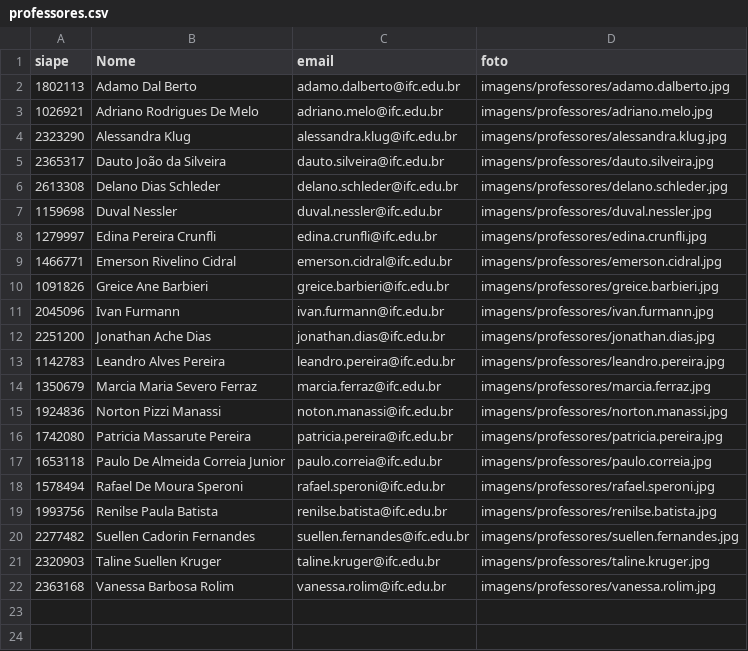
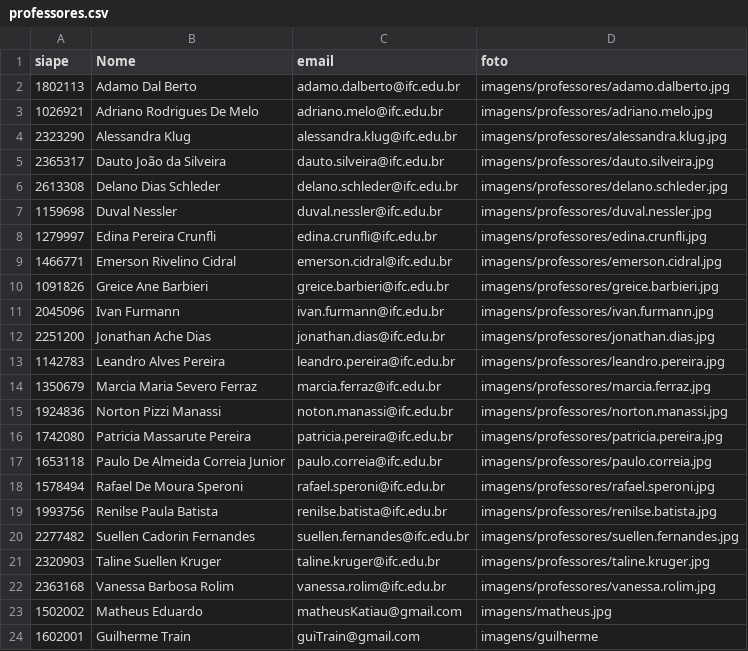
Before and after one commit to MatheusEduard/Escola, a CSV file: projeto3tri/dados/professores.csv, drawn as a sheet.

```diff
--- a/projeto3tri/dados/professores.csv
+++ b/projeto3tri/dados/professores.csv
@@ -22 +22,3 @@ siape,Nome,email,foto
 2363168,Vanessa Barbosa Rolim,vanessa.rolim@ifc.edu.br,imagens/professores/vanessa.rolim.jpg
+1502002,Matheus Eduardo,matheusKatiau@gmail.com,imagens/matheus.jpg
+1602001,Guilherme Train,guiTrain@gmail.com,imagens/guilherme
```
Also changed, not shown: 13 other files.
